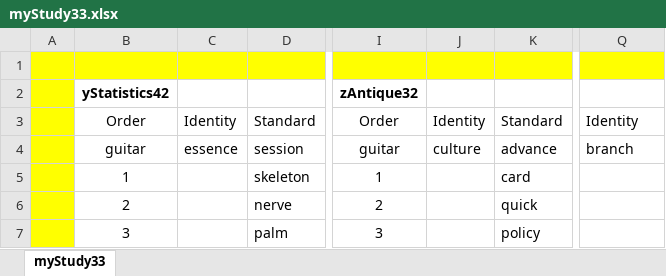
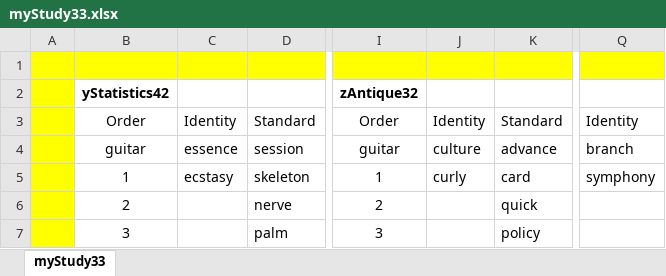
Before and after one commit to openroot/onlyIf31, an Excel workbook: myStudy33/myStudy33.xlsx, sheet myStudy33, drawn as a sheet; only a part is shown, gaps mark what is left out; values as stored, in another font and other column widths than the file's, no borders; charts and pictures not drawn; the diff names each change by its address in the sheet, - before the commit and + after, or states it on an @@ line.

```diff
--- a/myStudy33/myStudy33.xlsx (sheet myStudy33)
+++ b/myStudy33/myStudy33.xlsx (sheet myStudy33)
-C5: (empty)
+C5: ecstasy
-J5: (empty)
+J5: curly
-Q5: (empty)
+Q5: symphony
```
Also changed, not shown: 4 other files.
